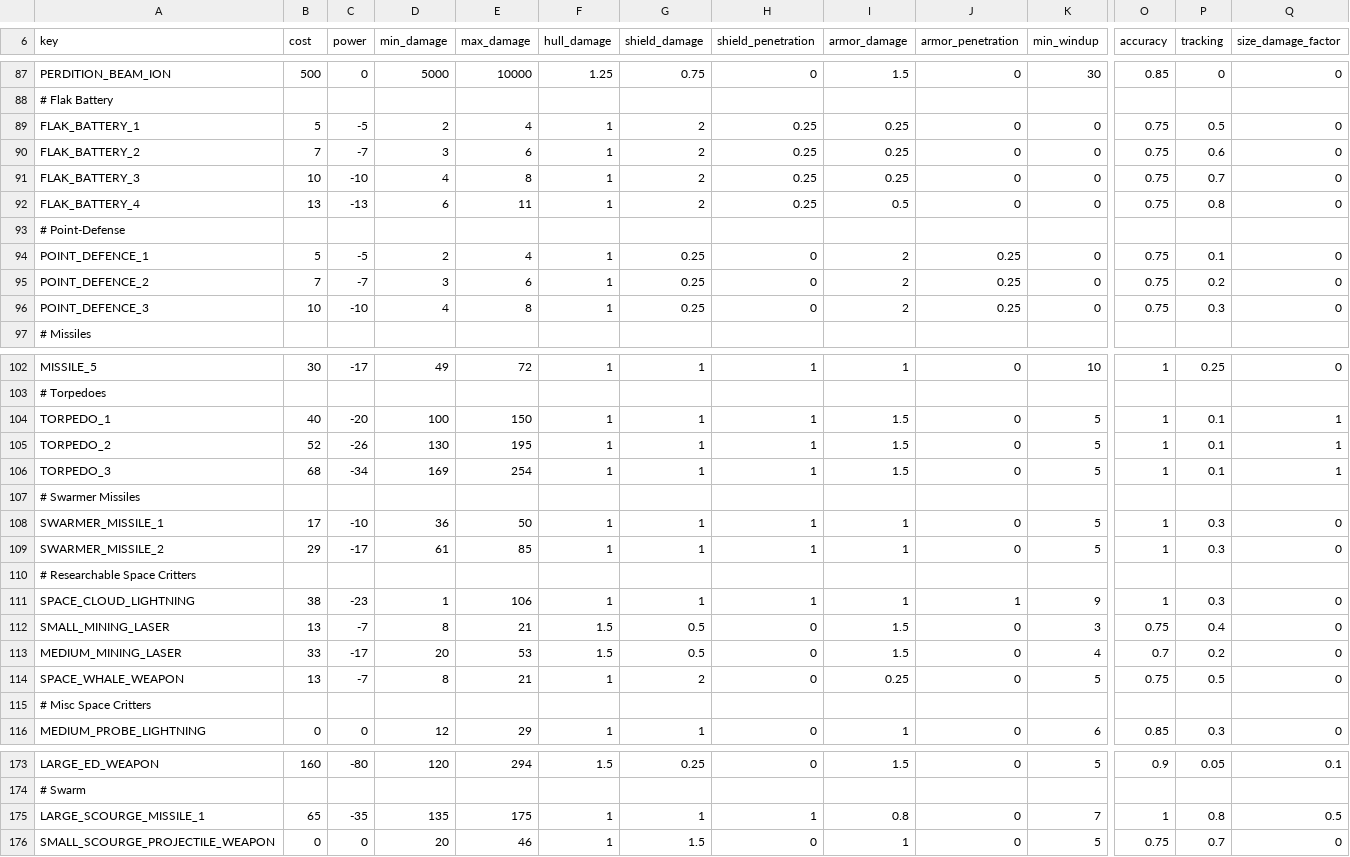
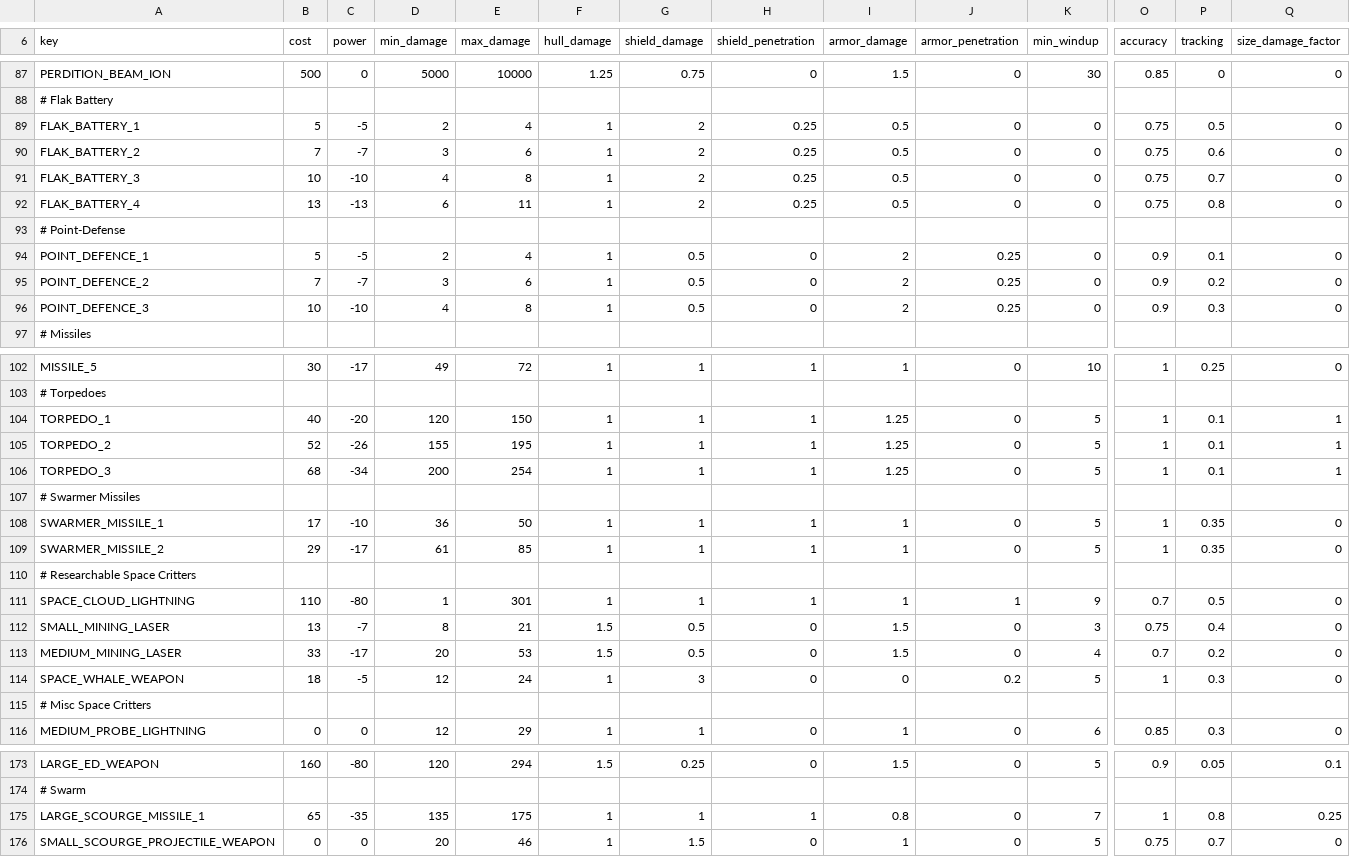
Before and after one commit to Samhain8/StellarisMods, a CSV file: rebalance_everything/common/component_templates/weapon_components.csv, drawn as a sheet; only a part is shown, gaps mark what is left out; the diff covers the shown part only; the diff names each change by its address in the sheet, - before the commit and + after, or states it on an @@ line.

```diff
--- a/rebalance_everything/common/component_templates/weapon_components.csv
+++ b/rebalance_everything/common/component_templates/weapon_components.csv
-I89:I91 (armor_damage): 0.25
+I89:I91 (armor_damage): 0.5
-G94:G96 (shield_damage): 0.25
+G94:G96 (shield_damage): 0.5
-O94:O96 (accuracy): 0.75
+O94:O96 (accuracy): 0.9
-D104 (min_damage): 100
+D104 (min_damage): 120
-I104:I106 (armor_damage): 1.5
+I104:I106 (armor_damage): 1.25
-D105 (min_damage): 130
+D105 (min_damage): 155
-D106 (min_damage): 169
+D106 (min_damage): 200
-P108:P109 (tracking): 0.3
+P108:P109 (tracking): 0.35
-B111 (cost): 38
+B111 (cost): 110
-C111 (power): -23
+C111 (power): -80
-E111 (max_damage): 106
+E111 (max_damage): 301
-O111 (accuracy): 1
+O111 (accuracy): 0.7
-P111 (tracking): 0.3
+P111 (tracking): 0.5
-B114 (cost): 13
+B114 (cost): 18
-C114 (power): -7
+C114 (power): -5
-D114 (min_damage): 8
+D114 (min_damage): 12
-E114 (max_damage): 21
+E114 (max_damage): 24
-G114 (shield_damage): 2
+G114 (shield_damage): 3
-I114 (armor_damage): 0.25
+I114 (armor_damage): 0
-J114 (armor_penetration): 0
+J114 (armor_penetration): 0.2
-O114 (accuracy): 0.75
+O114 (accuracy): 1
-P114 (tracking): 0.5
+P114 (tracking): 0.3
-Q175 (size_damage_factor): 0.5
+Q175 (size_damage_factor): 0.25
```
Also changed, not shown: 55 edited cells elsewhere in this file, 11 other files.
